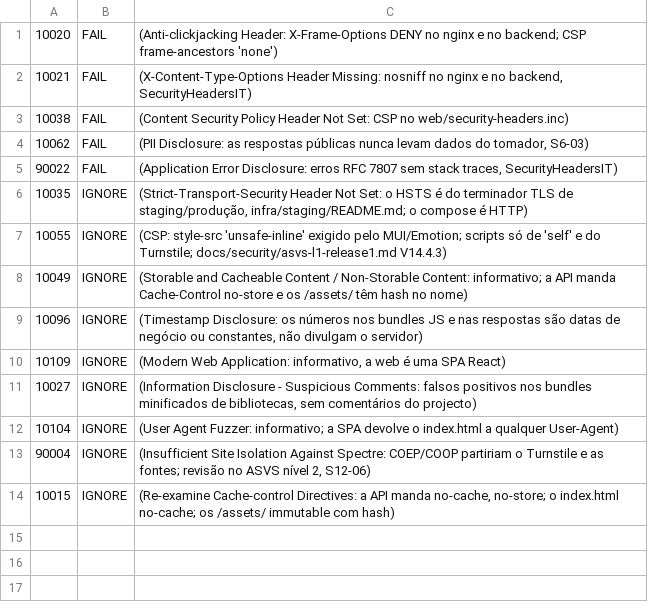
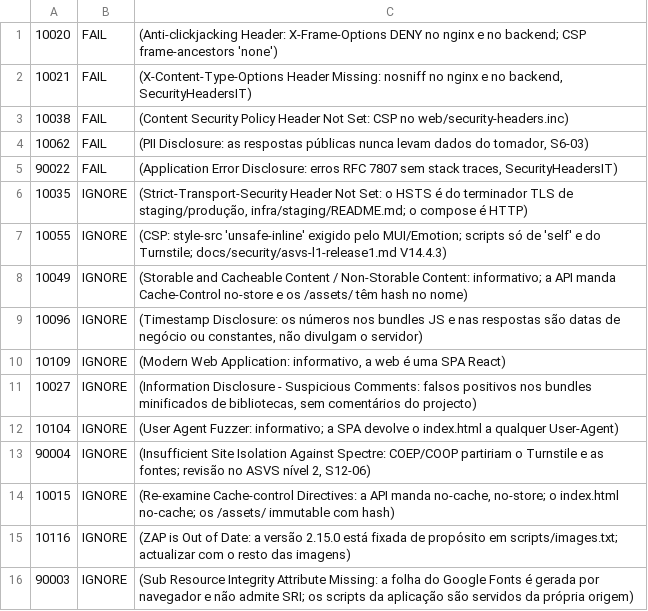
Before and after one commit to Moseguros/seguro-auto, a TSV file: security/zap/rules.tsv, drawn as a sheet.

```diff
--- a/security/zap/rules.tsv
+++ b/security/zap/rules.tsv
@@ -14 +14,3 @@
 10015	IGNORE	(Re-examine Cache-control Directives: a API manda no-cache, no-store; o index.html no-cache; os /assets/ immutable com hash)
+10116	IGNORE	(ZAP is Out of Date: a versão 2.15.0 está fixada de propósito em scripts/images.txt; actualizar com o resto das imagens)
+90003	IGNORE	(Sub Resource Integrity Attribute Missing: a folha do Google Fonts é gerada por navegador e não admite SRI; os scripts da aplicação são servidos da própria origem)
```
Also changed, not shown: 2 other files.
